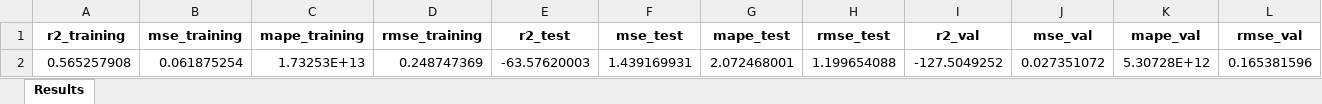
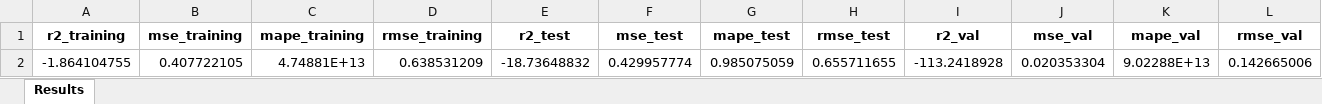
Before and after one commit to sarahmss/IC-2025.1, an Excel workbook: robot-data/TestRNN/VSG/metrics.xlsx, sheet Results, drawn as a sheet; values as stored, in another font and other column widths than the file's, no borders; removed rows and columns are numbered as before the commit, all else as after; the diff names each change by its address in the sheet, - before the commit and + after, or states it on an @@ line.

```diff
--- a/robot-data/TestRNN/VSG/metrics.xlsx (sheet Results)
+++ b/robot-data/TestRNN/VSG/metrics.xlsx (sheet Results)
-row 2: 0.565257908 | 0.061875254 | 1.73253E+13 | 0.248747369 | -63.57620003 | 1.439169931 | 2.072468001 | 1.199654088 | -127.5049252 | 0.027351072 | 5.30728E+12 | 0.165381596
+row 2: -1.864104755 | 0.407722105 | 4.74881E+13 | 0.638531209 | -18.73648832 | 0.429957774 | 0.985075059 | 0.655711655 | -113.2418928 | 0.020353304 | 9.02288E+13 | 0.142665006
```
Also changed, not shown: robot-data/KrigingVsg-/content/KrigingMetrics.xlsx, 5 other files.
